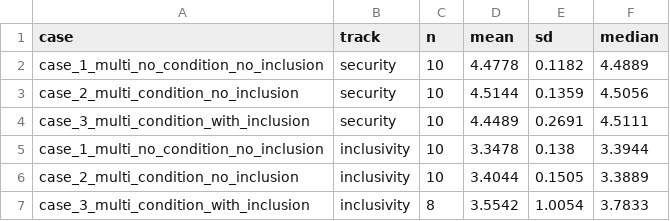
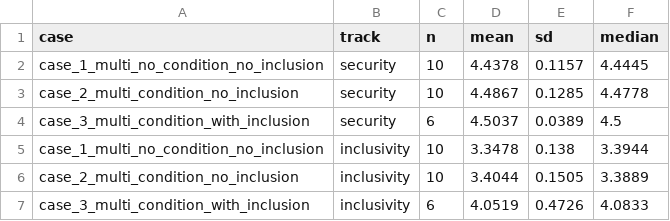
Before and after one commit to Japskua/paper_llm_for_secure_inclusive_auth, a CSV file: final_evaluations/results_v2/mfa_enrolment_banking/analysis/case_summary.csv, drawn as a sheet.

```diff
--- a/final_evaluations/results_v2/mfa_enrolment_banking/analysis/case_summary.csv
+++ b/final_evaluations/results_v2/mfa_enrolment_banking/analysis/case_summary.csv
@@ -1,7 +1,7 @@
 case,track,n,mean,sd,median
-case_1_multi_no_condition_no_inclusion,security,10,4.4778,0.1182,4.4889
-case_2_multi_condition_no_inclusion,security,10,4.5144,0.1359,4.5056
-case_3_multi_condition_with_inclusion,security,10,4.4489,0.2691,4.5111
+case_1_multi_no_condition_no_inclusion,security,10,4.4378,0.1157,4.4445
+case_2_multi_condition_no_inclusion,security,10,4.4867,0.1285,4.4778
+case_3_multi_condition_with_inclusion,security,6,4.5037,0.0389,4.5
 case_1_multi_no_condition_no_inclusion,inclusivity,10,3.3478,0.138,3.3944
 case_2_multi_condition_no_inclusion,inclusivity,10,3.4044,0.1505,3.3889
-case_3_multi_condition_with_inclusion,inclusivity,8,3.5542,1.0054,3.7833
+case_3_multi_condition_with_inclusion,inclusivity,6,4.0519,0.4726,4.0833
```
Also changed, not shown: final_evaluations/results_v2/mfa_enrolment_banking/analysis/artifact_scores.csv, final_evaluations/results_v2/mfa_enrolment_banking/analysis/case_comparisons.csv, 34 other files.
